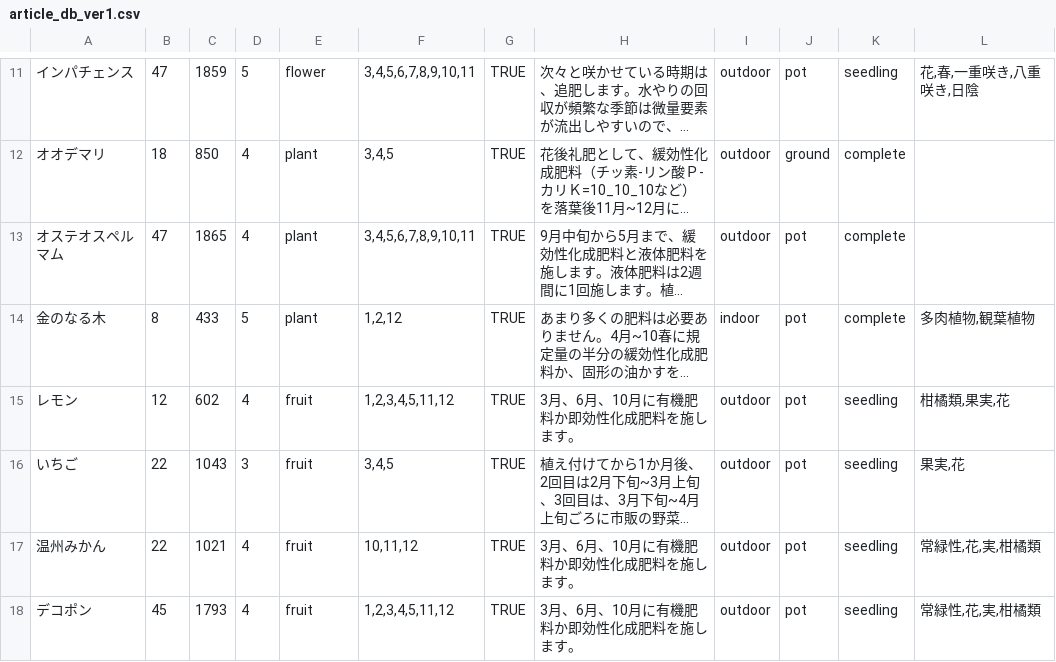
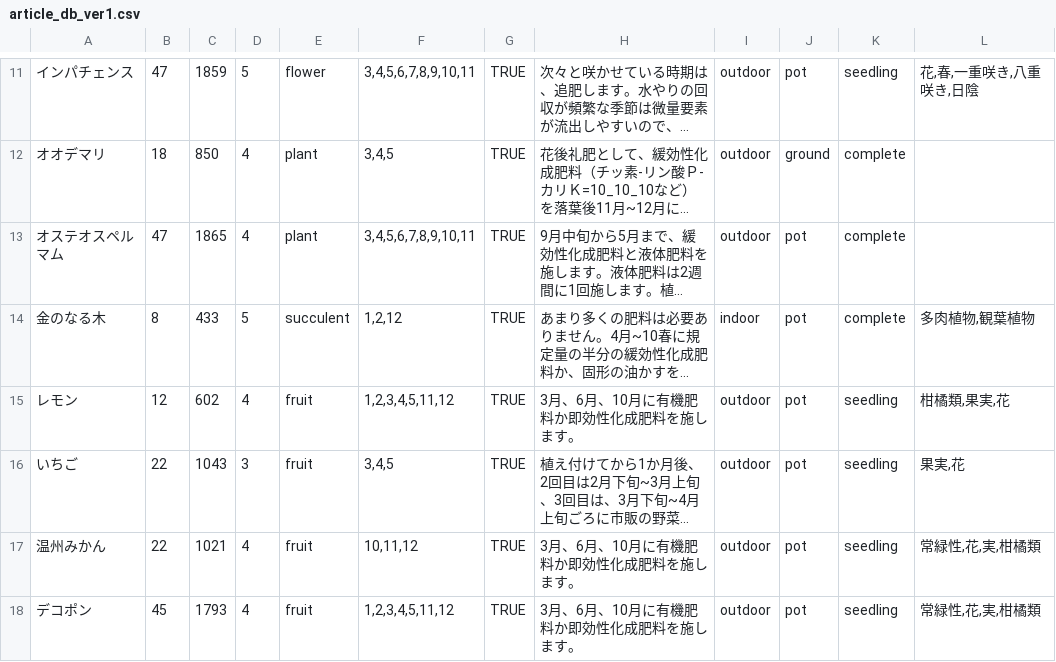
Before and after one commit to montblanc-github/teraruru, a CSV file: lib/article_db_ver1.csv, drawn as a sheet; only a part is shown, gaps mark what is left out; long unchanged cells end in …; the diff names each change by its address in the sheet, - before the commit and + after, or states it on an @@ line.

```diff
--- a/lib/article_db_ver1.csv
+++ b/lib/article_db_ver1.csv
-E14: plant
+E14: succulent
```
Also changed, not shown: lib/article_db_ver3.csv, 3 other files.
